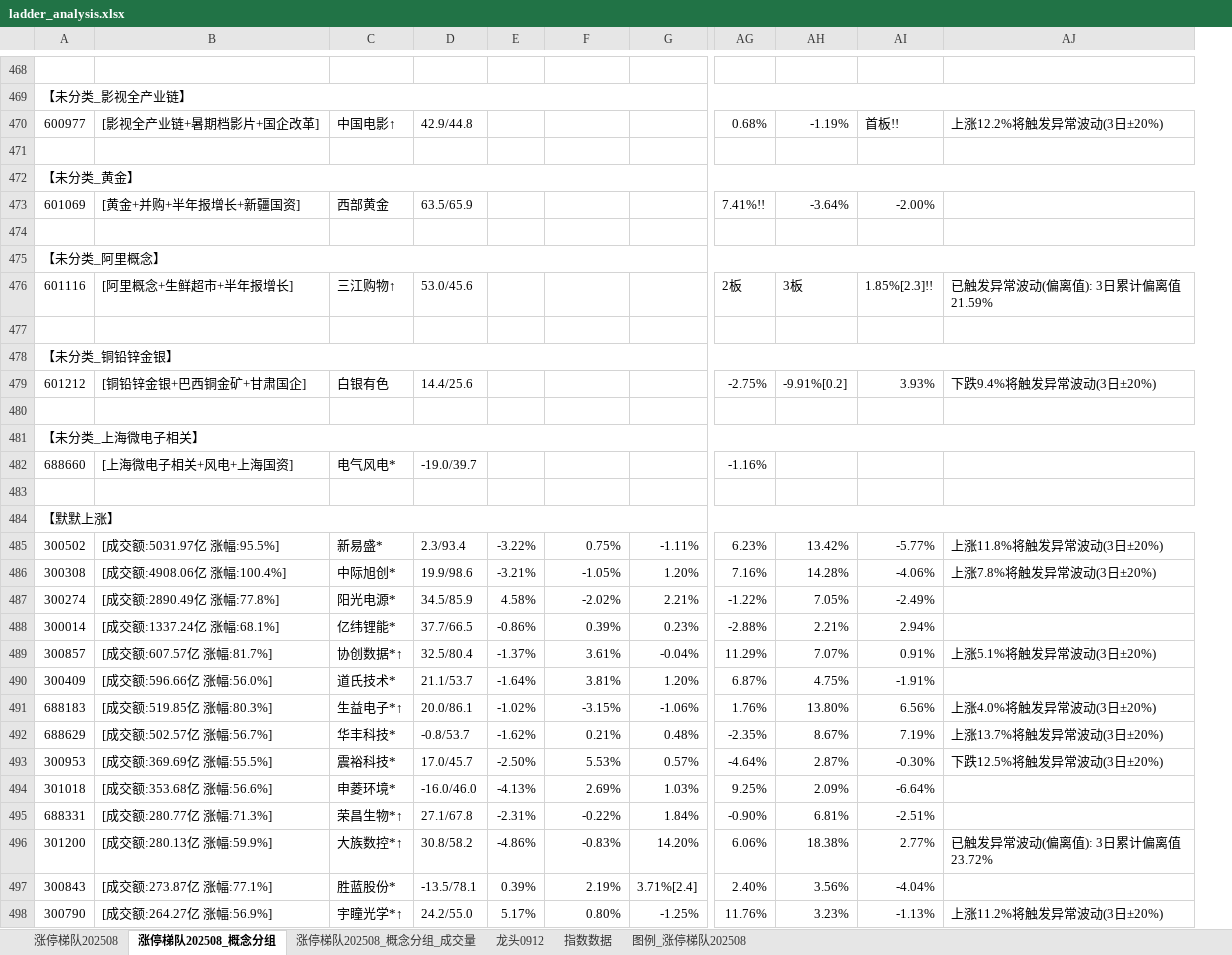
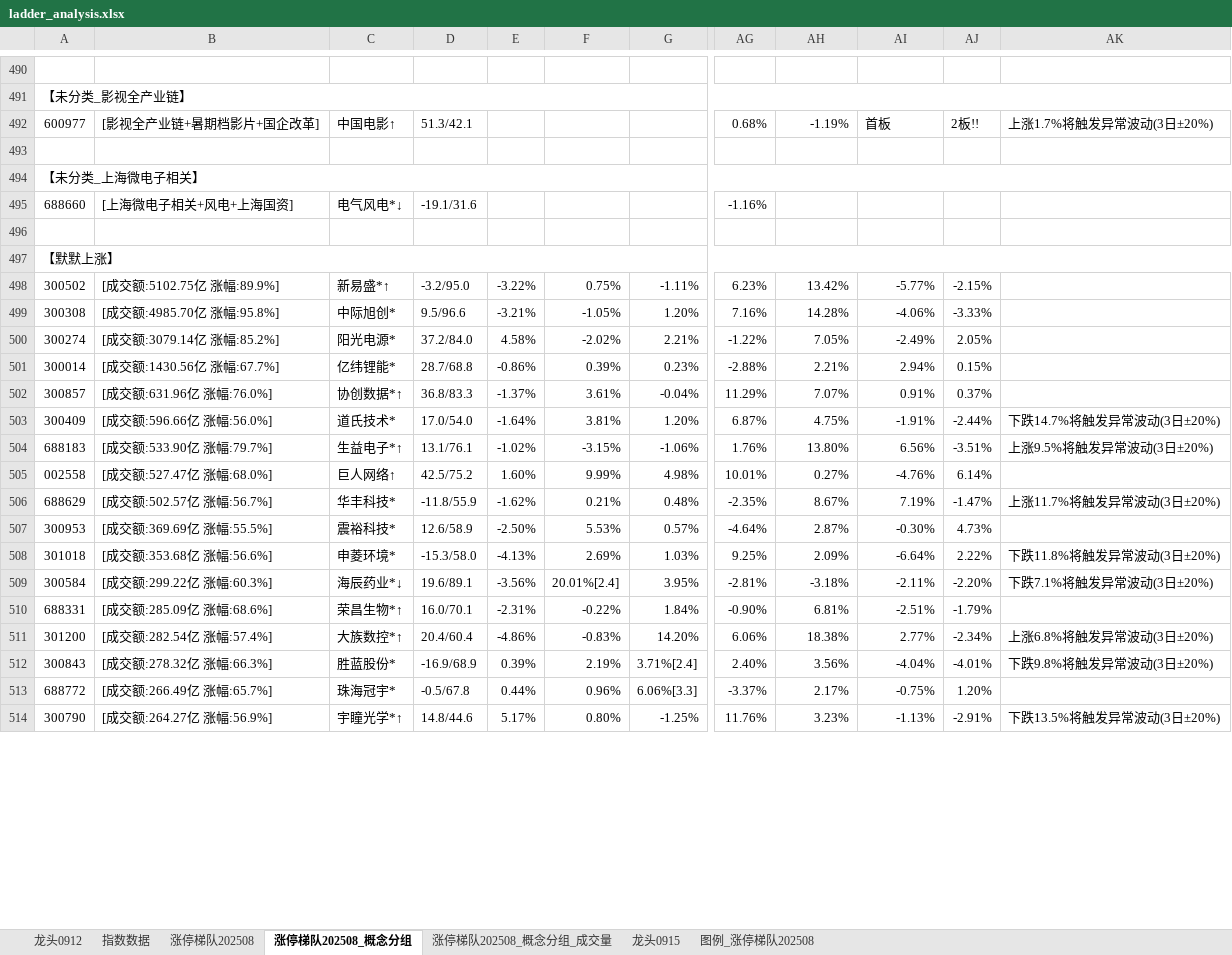
Before and after one commit to KealLiang/HardTrading, an Excel workbook: excel/ladder_analysis.xlsx, sheet 涨停梯队202508_概念分组, drawn as a sheet; only a part is shown, gaps mark what is left out; values as stored, in another font and other column widths than the file's, no cell formats; removed rows and columns are numbered as before the commit, all else as after; rows hold the shown columns only; the diff covers the shown part only; the diff names each change by its address in the sheet, - before the commit and + after, or states it on an @@ line.

```diff
--- a/excel/ladder_analysis.xlsx (sheet 涨停梯队202508_概念分组)
+++ b/excel/ladder_analysis.xlsx (sheet 涨停梯队202508_概念分组)
+sheet tab: 龙头0915
@@ sheet tab order changed: 龙头0912 | 指数数据 | 涨停梯队202508 | 涨停梯队202508_概念分组 | 涨停梯队202508_概念分组_成交量 | 龙头0915 | 图例_涨停梯队202508 @@
-column D, row 470: 42.9/44.8; rows 482-498: -19.0/39.7 |  |  | 2.3/93.4 | 19.9/98.6 | 34.5/85.9 | 37.7/66.5 | 32.5/80.4 | 21.1/53.7 | 20.0/86.1 | -0.8/53.7 | 17.0/45.7 | -16.0/46.0 | 27.1/67.8 | 30.8/58.2 | -13.5/78.1 | 24.2/55.0
+column D, rows 492-504: 51.3/42.1 |  |  | -19.1/31.6 |  |  | -3.2/95.0 | 9.5/96.6 | 37.2/84.0 | 28.7/68.8 | 36.8/83.3 | 17.0/54.0 | 13.1/76.1; rows 506-508: -11.8/55.9 | 12.6/58.9 | -15.3/58.0; rows 510-512: 16.0/70.1 | 20.4/60.4 | -16.9/68.9; row 514: 14.8/44.6
-column AJ, row 470: 上涨12.2%将触发异常波动(3日±20%); rows 485-498: 上涨11.8%将触发异常波动(3日±20%) | 上涨7.8%将触发异常波动(3日±20%) |  |  | 上涨5.1%将触发异常波动(3日±20%) |  | 上涨4.0%将触发异常波动(3日±20%) | 上涨13.7%将触发异常波动(3日±20%) | 下跌12.5%将触发异常波动(3日±20%) |  |  | 已触发异常波动(偏离值): 3日累计偏离值23.72% |  | 上涨11.2%将触发异常波动(3日±20%)
+column AJ, rows 492-504: 2板!! |  |  |  |  |  | -2.15% | -3.33% | 2.05% | 0.15% | 0.37% | -2.44% | -3.51%; rows 506-508: -1.47% | 4.73% | 2.22%; rows 510-512: -1.79% | -2.34% | -4.01%; row 514: -2.91%
+column AK, rows 492-504: 上涨1.7%将触发异常波动(3日±20%) |  |  |  |  |  |  |  |  |  |  | 下跌14.7%将触发异常波动(3日±20%) | 上涨9.5%将触发异常波动(3日±20%); rows 506-508: 上涨11.7%将触发异常波动(3日±20%) |  | 下跌11.8%将触发异常波动(3日±20%); rows 511-512: 上涨6.8%将触发异常波动(3日±20%) | 下跌9.8%将触发异常波动(3日±20%); row 514: 下跌13.5%将触发异常波动(3日±20%)
-AI492: 首板!!
+AI492: 首板
-row 471: (empty)
@@ row 472 moved to row 338: 【未分类_黄金】 @@
@@ row 473 moved to row 339: 601069 @@
-row 474: (empty)
-row 475: 【未分类_阿里概念】
-row 476: 601116 | [阿里概念+生鲜超市+半年报增长] | 三江购物↑ | 53.0/45.6 |  |  |  | 2板 | 3板 | 1.85%[2.3]!! | 已触发异常波动(偏离值): 3日累计偏离值21.59%
-row 477: (empty)
@@ row 478 moved to row 422: 【未分类_铜铅锌金银】 @@
@@ row 479 moved to row 423: 601212 @@
-C495: 电气风电*
+C495: 电气风电*↓
-B498: [成交额:5031.97亿 涨幅:95.5%]
+B498: [成交额:5102.75亿 涨幅:89.9%]
-C498: 新易盛*
+C498: 新易盛*↑
-B499: [成交额:4908.06亿 涨幅:100.4%]
+B499: [成交额:4985.70亿 涨幅:95.8%]
-B500: [成交额:2890.49亿 涨幅:77.8%]
+B500: [成交额:3079.14亿 涨幅:85.2%]
-B501: [成交额:1337.24亿 涨幅:68.1%]
+B501: [成交额:1430.56亿 涨幅:67.7%]
-B502: [成交额:607.57亿 涨幅:81.7%]
+B502: [成交额:631.96亿 涨幅:76.0%]
-B504: [成交额:519.85亿 涨幅:80.3%]
+B504: [成交额:533.90亿 涨幅:79.7%]
+row 505: 002558 | [成交额:527.47亿 涨幅:68.0%] | 巨人网络↑ | 42.5/75.2 | 1.60% | 9.99% | 4.98% | 10.01% | 0.27% | -4.76% | 6.14%
+row 509: 300584 | [成交额:299.22亿 涨幅:60.3%] | 海辰药业*↓ | 19.6/89.1 | -3.56% | 20.01%[2.4] | 3.95% | -2.81% | -3.18% | -2.11% | -2.20% | 下跌7.1%将触发异常波动(3日±20%)
-B510: [成交额:280.77亿 涨幅:71.3%]
+B510: [成交额:285.09亿 涨幅:68.6%]
-B511: [成交额:280.13亿 涨幅:59.9%]
+B511: [成交额:282.54亿 涨幅:57.4%]
-B512: [成交额:273.87亿 涨幅:77.1%]
+B512: [成交额:278.32亿 涨幅:66.3%]
+row 513: 688772 | [成交额:266.49亿 涨幅:65.7%] | 珠海冠宇* | -0.5/67.8 | 0.44% | 0.96% | 6.06%[3.3] | -3.37% | 2.17% | -0.75% | 1.20%
```
Also changed, not shown: 57 added rows, 38 removed rows, 67 moved rows, 146 edited cells and merged cells elsewhere in this sheet, sheet 涨停梯队202508_概念分组_成交量, sheet 涨停梯队202508, sheet 图例_涨停梯队202508, sheet 指数数据, sheet 龙头0912, cell formats, excel/fupan_analysis.xlsx, excel/fupan_stocks_non_main.xlsx, 3 other files.
